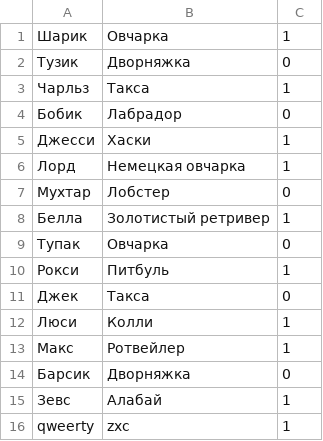
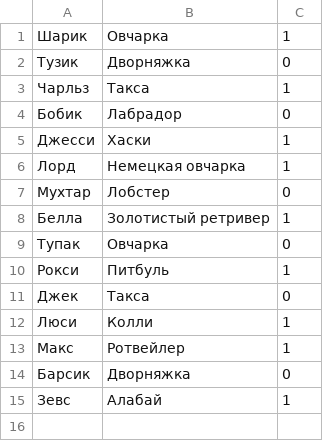
Before and after one commit to EnvelopeDev/object-java, a CSV file: laba5/laba5_V/src/data/dogs3.csv, drawn as a sheet.

```diff
--- a/laba5/laba5_V/src/data/dogs3.csv
+++ b/laba5/laba5_V/src/data/dogs3.csv
@@ -15,2 +15 @@
 Зевс;Алабай;1
-qweerty;zxc;1
```
Also changed, not shown: 3 other files.
